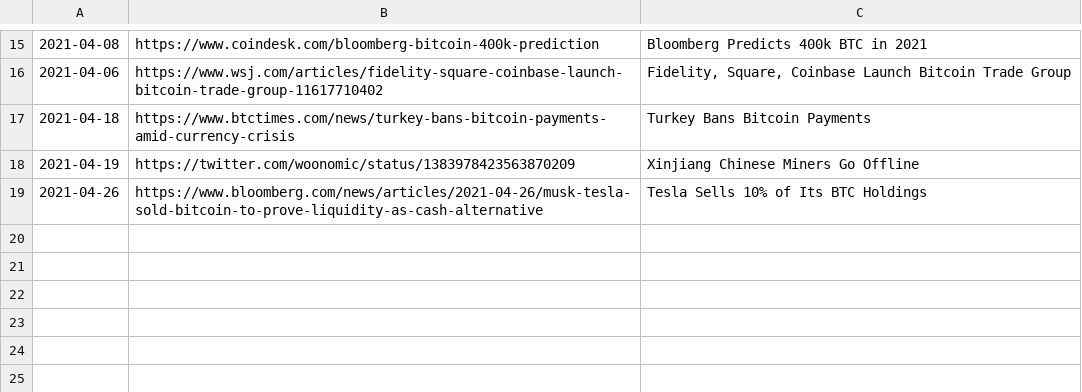
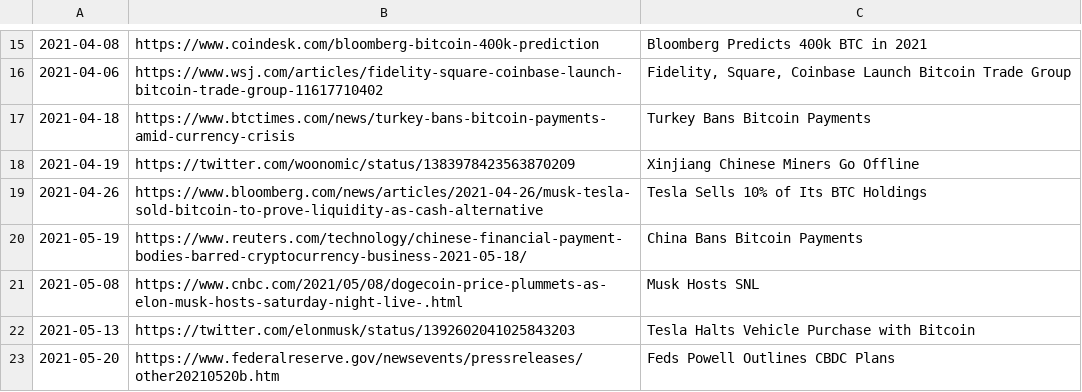
Before and after one commit to dykstranet/cryptonews, a CSV file: data/news.csv, drawn as a sheet; only a part is shown, gaps mark what is left out; the diff names each change by its address in the sheet, - before the commit and + after, or states it on an @@ line.

Commit message:
Add news items

```diff
--- a/data/news.csv
+++ b/data/news.csv
+row 20: 2021-05-19 | https://www.reuters.com/technology/chinese-financial-payment-bodies-barred-cryptocurrency-business-2021-05-18/ | China Bans Bitcoin Payments
+row 21: 2021-05-08 | https://www.cnbc.com/2021/05/08/dogecoin-price-plummets-as-elon-musk-hosts-saturday-night-live-.html | Musk Hosts SNL
+row 22: 2021-05-13 | https://twitter.com/elonmusk/status/1392602041025843203 | Tesla Halts Vehicle Purchase with Bitcoin
+row 23: 2021-05-20 | https://www.federalreserve.gov/newsevents/pressreleases/other20210520b.htm | Feds Powell Outlines CBDC Plans
```
